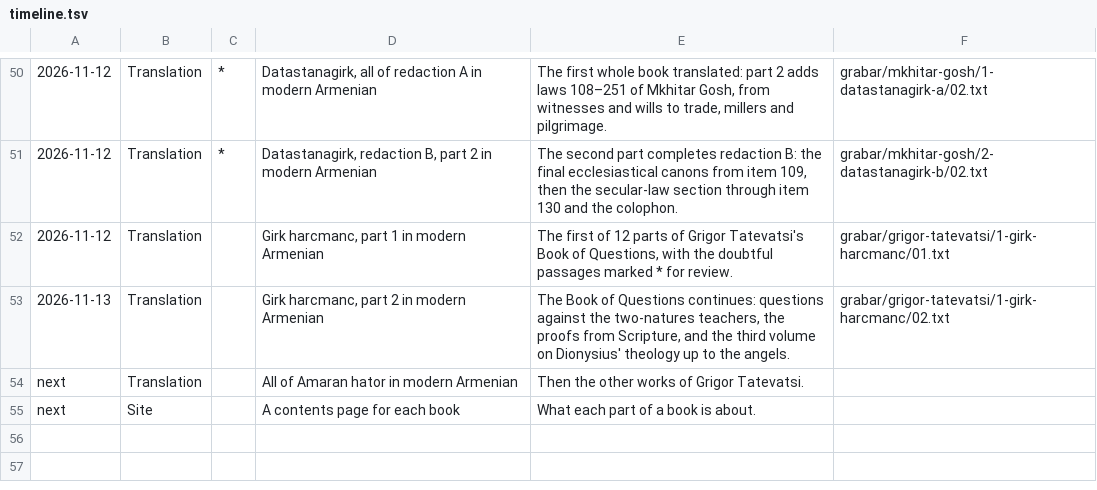
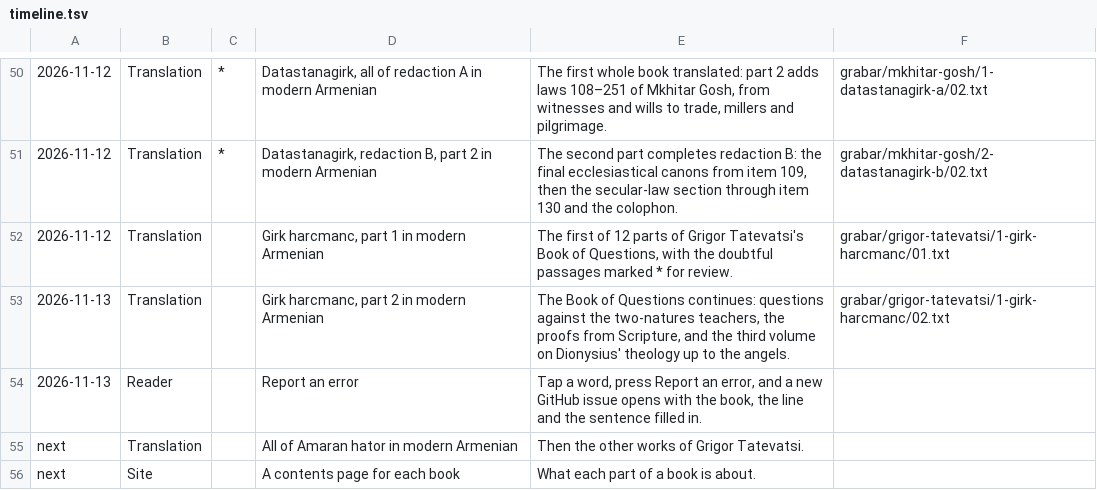
Before and after one commit to serjhnn/nx-gir, a TSV file: timeline.tsv, drawn as a sheet; only a part is shown, gaps mark what is left out; the diff names each change by its address in the sheet, - before the commit and + after, or states it on an @@ line.

```diff
--- a/timeline.tsv
+++ b/timeline.tsv
+row 54: 2026-11-13 | Reader |  | Report an error | Tap a word, press Report an error, and a new GitHub issue opens with the book, the line and the sentence filled in.
```
Also changed, not shown: 7 other files.
